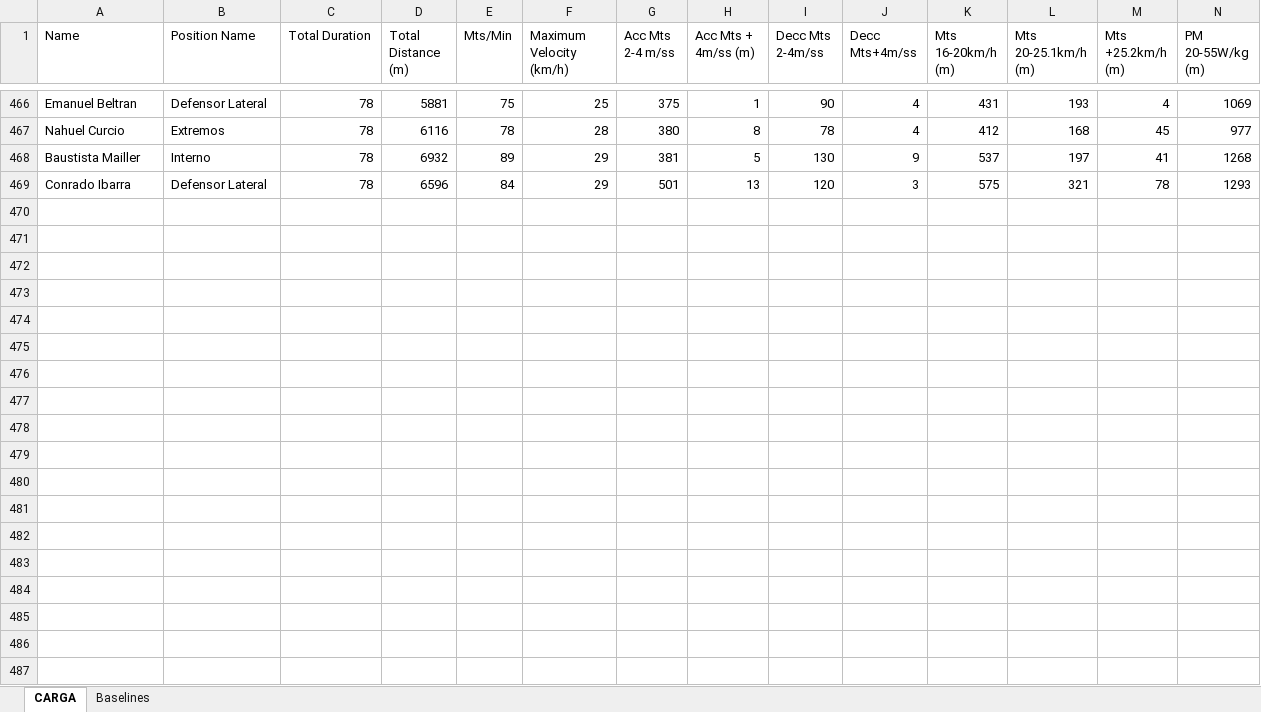
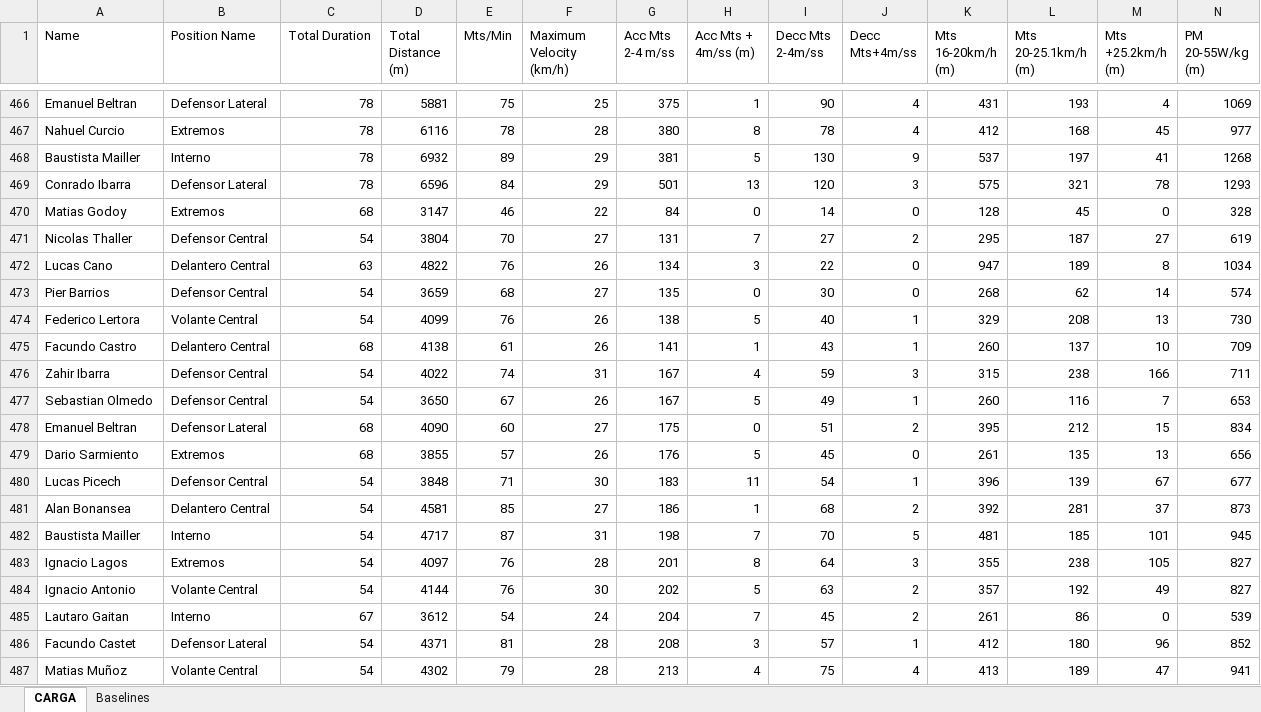
Before and after one commit to lucianorobertino97-blip/Gps-Dashboard, an Excel workbook: carga.xlsx, sheet CARGA, drawn as a sheet; only a part is shown, gaps mark what is left out; values as stored, in another font and other column widths than the file's, no borders; rows hold the shown columns only; the diff covers the shown part only; the diff names each change by its address in the sheet, - before the commit and + after, or states it on an @@ line.

Commit message:
Add files via upload

```diff
--- a/carga.xlsx (sheet CARGA)
+++ b/carga.xlsx (sheet CARGA)
+row 470: Matias Godoy | Extremos | 68 | 3147 | 46 | 22 | 84 | 0 | 14 | 0 | 128 | 45 | 0 | 328
+row 471: Nicolas Thaller | Defensor Central | 54 | 3804 | 70 | 27 | 131 | 7 | 27 | 2 | 295 | 187 | 27 | 619
+row 472: Lucas Cano | Delantero Central | 63 | 4822 | 76 | 26 | 134 | 3 | 22 | 0 | 947 | 189 | 8 | 1034
+row 473: Pier Barrios | Defensor Central | 54 | 3659 | 68 | 27 | 135 | 0 | 30 | 0 | 268 | 62 | 14 | 574
+row 474: Federico Lertora | Volante Central | 54 | 4099 | 76 | 26 | 138 | 5 | 40 | 1 | 329 | 208 | 13 | 730
+row 475: Facundo Castro | Delantero Central | 68 | 4138 | 61 | 26 | 141 | 1 | 43 | 1 | 260 | 137 | 10 | 709
+row 476: Zahir Ibarra | Defensor Central | 54 | 4022 | 74 | 31 | 167 | 4 | 59 | 3 | 315 | 238 | 166 | 711
+row 477: Sebastian Olmedo | Defensor Central | 54 | 3650 | 67 | 26 | 167 | 5 | 49 | 1 | 260 | 116 | 7 | 653
+row 478: Emanuel Beltran | Defensor Lateral | 68 | 4090 | 60 | 27 | 175 | 0 | 51 | 2 | 395 | 212 | 15 | 834
+row 479: Dario Sarmiento | Extremos | 68 | 3855 | 57 | 26 | 176 | 5 | 45 | 0 | 261 | 135 | 13 | 656
+row 480: Lucas Picech | Defensor Central | 54 | 3848 | 71 | 30 | 183 | 11 | 54 | 1 | 396 | 139 | 67 | 677
+row 481: Alan Bonansea | Delantero Central | 54 | 4581 | 85 | 27 | 186 | 1 | 68 | 2 | 392 | 281 | 37 | 873
+row 482: Baustista Mailler | Interno | 54 | 4717 | 87 | 31 | 198 | 7 | 70 | 5 | 481 | 185 | 101 | 945
+row 483: Ignacio Lagos | Extremos | 54 | 4097 | 76 | 28 | 201 | 8 | 64 | 3 | 355 | 238 | 105 | 827
+row 484: Ignacio Antonio | Volante Central | 54 | 4144 | 76 | 30 | 202 | 5 | 63 | 2 | 357 | 192 | 49 | 827
+row 485: Lautaro Gaitan | Interno | 67 | 3612 | 54 | 24 | 204 | 7 | 45 | 2 | 261 | 86 | 0 | 539
+row 486: Facundo Castet | Defensor Lateral | 54 | 4371 | 81 | 28 | 208 | 3 | 57 | 1 | 412 | 180 | 96 | 852
+row 487: Matias Muñoz | Volante Central | 54 | 4302 | 79 | 28 | 213 | 4 | 75 | 4 | 413 | 189 | 47 | 941
```
Also changed, not shown: 3 added rows elsewhere in this sheet.
